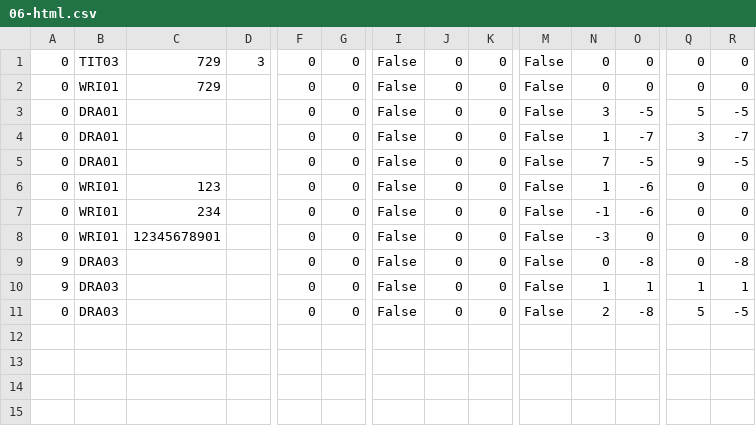
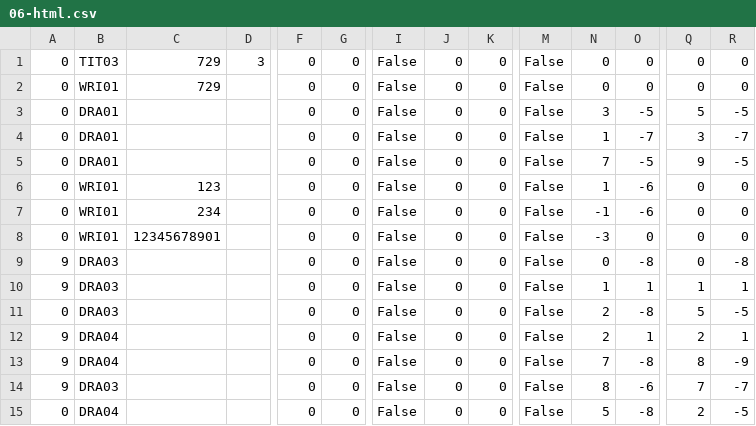
Before and after one commit to jforget/raku-Arithmetic-PaperAndPencil, a CSV file: t/data/06-html.csv, drawn as a sheet; only a part is shown, gaps mark what is left out; rows hold the shown columns only; the diff names each change by its address in the sheet, - before the commit and + after, or states it on an @@ line.

```diff
--- a/t/data/06-html.csv
+++ b/t/data/06-html.csv
+row 12: 9 | DRA04 |  |  | 0 | 0 | False | 0 | 0 | False | 2 | 1 | 2 | 1
+row 13: 9 | DRA04 |  |  | 0 | 0 | False | 0 | 0 | False | 7 | -8 | 8 | -9
+row 14: 9 | DRA03 |  |  | 0 | 0 | False | 0 | 0 | False | 8 | -6 | 7 | -7
+row 15: 0 | DRA04 |  |  | 0 | 0 | False | 0 | 0 | False | 5 | -8 | 2 | -5
```
Also changed, not shown: 2 other files.
